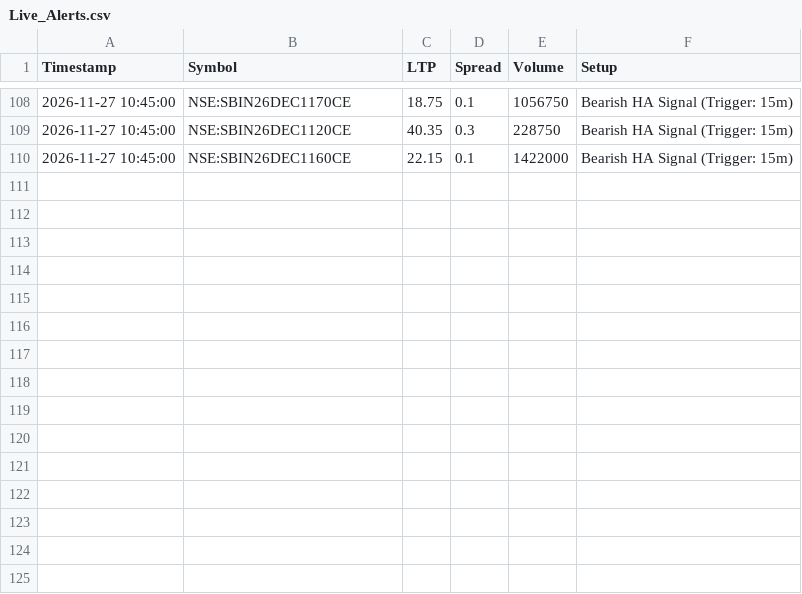
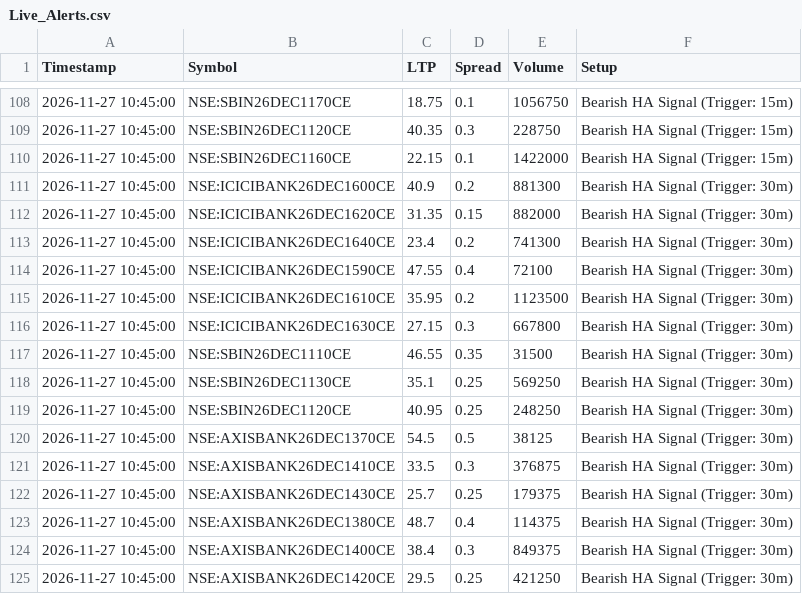
Before and after one commit to ankitkadam0100-a11y/venus-phase1, a CSV file: state/Live_Alerts.csv, drawn as a sheet; only a part is shown, gaps mark what is left out; the diff names each change by its address in the sheet, - before the commit and + after, or states it on an @@ line.

Commit message:
venus state

```diff
--- a/state/Live_Alerts.csv
+++ b/state/Live_Alerts.csv
+row 111: 2026-11-27 10:45:00 | NSE:ICICIBANK26DEC1600CE | 40.9 | 0.2 | 881300 | Bearish HA Signal (Trigger: 30m)
+row 112: 2026-11-27 10:45:00 | NSE:ICICIBANK26DEC1620CE | 31.35 | 0.15 | 882000 | Bearish HA Signal (Trigger: 30m)
+row 113: 2026-11-27 10:45:00 | NSE:ICICIBANK26DEC1640CE | 23.4 | 0.2 | 741300 | Bearish HA Signal (Trigger: 30m)
+row 114: 2026-11-27 10:45:00 | NSE:ICICIBANK26DEC1590CE | 47.55 | 0.4 | 72100 | Bearish HA Signal (Trigger: 30m)
+row 115: 2026-11-27 10:45:00 | NSE:ICICIBANK26DEC1610CE | 35.95 | 0.2 | 1123500 | Bearish HA Signal (Trigger: 30m)
+row 116: 2026-11-27 10:45:00 | NSE:ICICIBANK26DEC1630CE | 27.15 | 0.3 | 667800 | Bearish HA Signal (Trigger: 30m)
+row 117: 2026-11-27 10:45:00 | NSE:SBIN26DEC1110CE | 46.55 | 0.35 | 31500 | Bearish HA Signal (Trigger: 30m)
+row 118: 2026-11-27 10:45:00 | NSE:SBIN26DEC1130CE | 35.1 | 0.25 | 569250 | Bearish HA Signal (Trigger: 30m)
+row 119: 2026-11-27 10:45:00 | NSE:SBIN26DEC1120CE | 40.95 | 0.25 | 248250 | Bearish HA Signal (Trigger: 30m)
+row 120: 2026-11-27 10:45:00 | NSE:AXISBANK26DEC1370CE | 54.5 | 0.5 | 38125 | Bearish HA Signal (Trigger: 30m)
+row 121: 2026-11-27 10:45:00 | NSE:AXISBANK26DEC1410CE | 33.5 | 0.3 | 376875 | Bearish HA Signal (Trigger: 30m)
+row 122: 2026-11-27 10:45:00 | NSE:AXISBANK26DEC1430CE | 25.7 | 0.25 | 179375 | Bearish HA Signal (Trigger: 30m)
+row 123: 2026-11-27 10:45:00 | NSE:AXISBANK26DEC1380CE | 48.7 | 0.4 | 114375 | Bearish HA Signal (Trigger: 30m)
+row 124: 2026-11-27 10:45:00 | NSE:AXISBANK26DEC1400CE | 38.4 | 0.3 | 849375 | Bearish HA Signal (Trigger: 30m)
+row 125: 2026-11-27 10:45:00 | NSE:AXISBANK26DEC1420CE | 29.5 | 0.25 | 421250 | Bearish HA Signal (Trigger: 30m)
```
Also changed, not shown: 1 other file.
